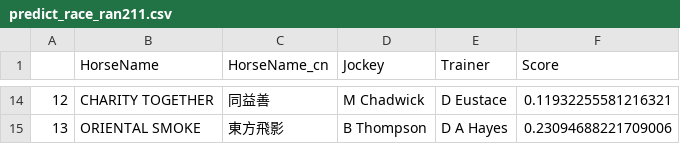
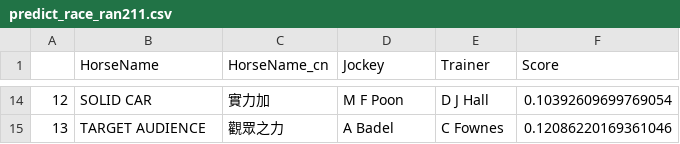
Before and after one commit to monkeynyp/horsegame, a CSV file: racecard/data/predict_race_ran211.csv, drawn as a sheet; only a part is shown, gaps mark what is left out; the diff covers the shown part only.

```diff
--- a/racecard/data/predict_race_ran211.csv
+++ b/racecard/data/predict_race_ran211.csv
@@ -14,2 +14,2 @@
-12,CHARITY TOGETHER,同益善,M Chadwick,D Eustace,0.11932255581216321
-13,ORIENTAL SMOKE,東方飛影,B Thompson,D A Hayes,0.23094688221709006
+12,SOLID CAR,實力加,M F Poon,D J Hall,0.10392609699769054
+13,TARGET AUDIENCE,觀眾之力,A Badel,C Fownes,0.12086220169361046
```
Also changed, not shown: 58 edited cells elsewhere in this file, racecard/data/current_race_11.csv, racecard/data/predict_race_neu211.csv, 4 other files.
